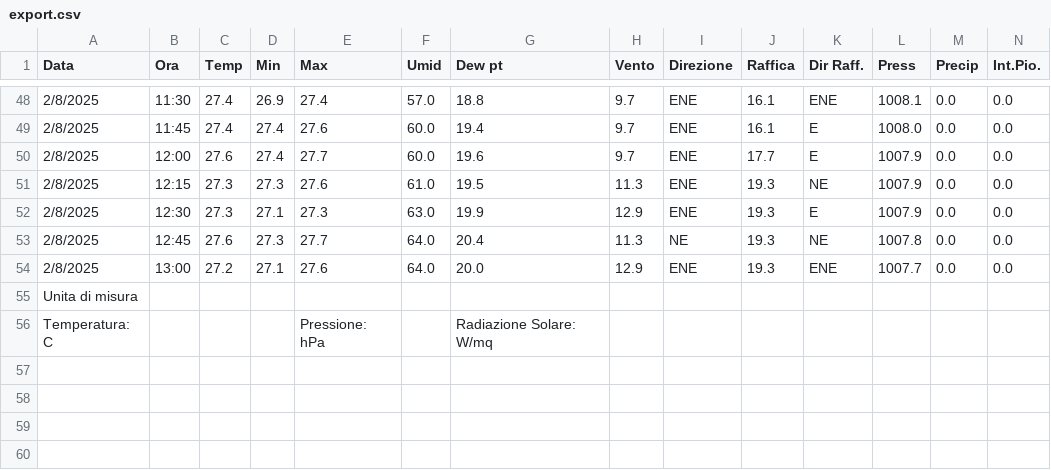
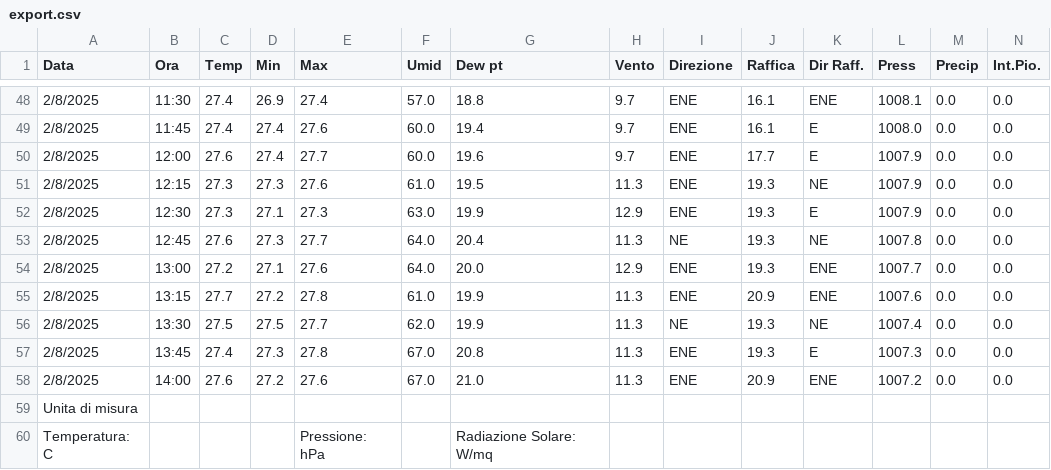
Before and after one commit to skfallin/meteopuzzo, a CSV file: export.csv, drawn as a sheet; only a part is shown, gaps mark what is left out; rows hold the shown columns only; the diff names each change by its address in the sheet, - before the commit and + after, or states it on an @@ line.

```diff
--- a/export.csv
+++ b/export.csv
+row 55: 2/8/2025 | 13:15 | 27.7 | 27.2 | 27.8 | 61.0 | 19.9 | 11.3 | ENE | 20.9 | ENE | 1007.6 | 0.0 | 0.0
+row 56: 2/8/2025 | 13:30 | 27.5 | 27.5 | 27.7 | 62.0 | 19.9 | 11.3 | NE | 19.3 | NE | 1007.4 | 0.0 | 0.0
+row 57: 2/8/2025 | 13:45 | 27.4 | 27.3 | 27.8 | 67.0 | 20.8 | 11.3 | ENE | 19.3 | E | 1007.3 | 0.0 | 0.0
+row 58: 2/8/2025 | 14:00 | 27.6 | 27.2 | 27.6 | 67.0 | 21.0 | 11.3 | ENE | 20.9 | ENE | 1007.2 | 0.0 | 0.0
```
